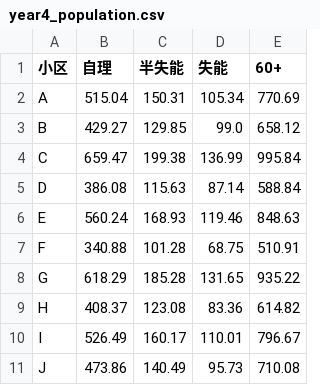
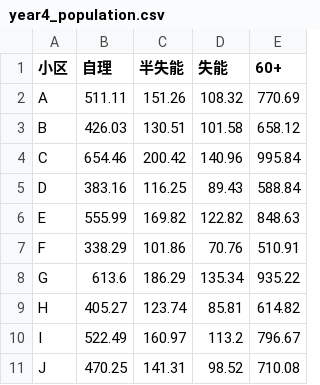
Before and after one commit to PinkOcelot-0w0/diangongbei, a CSV file: q1_output/year4_population.csv, drawn as a sheet.

```diff
--- a/q1_output/year4_population.csv
+++ b/q1_output/year4_population.csv
@@ -1,11 +1,11 @@
 小区,自理,半失能,失能,60+
-A,515.04,150.31,105.34,770.69
-B,429.27,129.85,99.0,658.12
-C,659.47,199.38,136.99,995.84
-D,386.08,115.63,87.14,588.84
-E,560.24,168.93,119.46,848.63
-F,340.88,101.28,68.75,510.91
-G,618.29,185.28,131.65,935.22
-H,408.37,123.08,83.36,614.82
-I,526.49,160.17,110.01,796.67
-J,473.86,140.49,95.73,710.08
+A,511.11,151.26,108.32,770.69
+B,426.03,130.51,101.58,658.12
+C,654.46,200.42,140.96,995.84
+D,383.16,116.25,89.43,588.84
+E,555.99,169.82,122.82,848.63
+F,338.29,101.86,70.76,510.91
+G,613.6,186.29,135.34,935.22
+H,405.27,123.74,85.81,614.82
+I,522.49,160.97,113.2,796.67
+J,470.25,141.31,98.52,710.08
```
Also changed, not shown: q1_output/year1_population.csv, q1_output/year2_population.csv, 20 other files.
